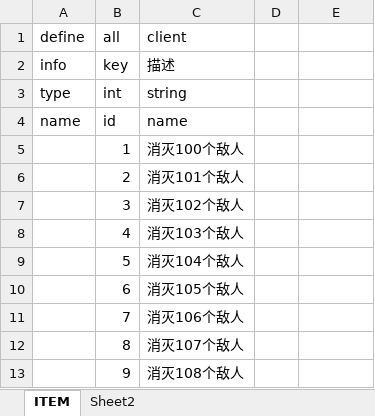
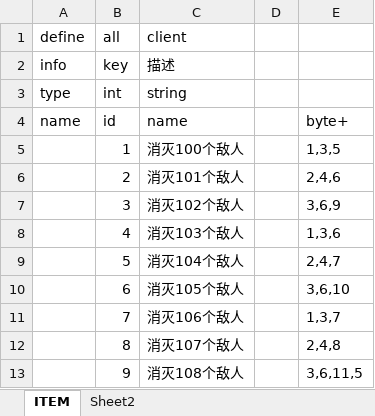
Before and after one commit to Sarofc/GTable, an Excel workbook: tool/excel/Item.xlsx, sheet ITEM, drawn as a sheet; values as stored, in another font and other column widths than the file's, no borders; the diff names each change by its address in the sheet, - before the commit and + after, or states it on an @@ line.

```diff
--- a/tool/excel/Item.xlsx (sheet ITEM)
+++ b/tool/excel/Item.xlsx (sheet ITEM)
-E4: (empty)
+E4: byte+
-E5: (empty)
+E5: 1,3,5
-E6: (empty)
+E6: 2,4,6
-E7: (empty)
+E7: 3,6,9
-E8: (empty)
+E8: 1,3,6
-E9: (empty)
+E9: 2,4,7
-E10: (empty)
+E10: 3,6,10
-E11: (empty)
+E11: 1,3,7
-E12: (empty)
+E12: 2,4,8
-E13: (empty)
+E13: 3,6,11,5
```
Also changed, not shown: 19 other files.
